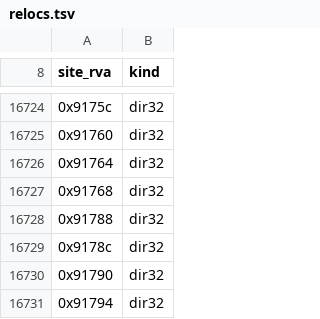
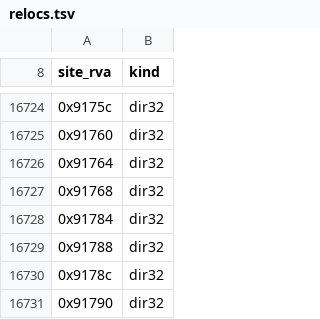
Before and after one commit to Simontwice/homm3-decomp, a TSV file: config/retail/h3ccmped/relocs.tsv, drawn as a sheet; only a part is shown, gaps mark what is left out; the shorter side is filled out with more unchanged rows.

```diff
--- a/config/retail/h3ccmped/relocs.tsv
+++ b/config/retail/h3ccmped/relocs.tsv
@@ -16727,2 +16727,3 @@ site_rva	kind
 0x91768	dir32
+0x91784	dir32
 0x91788	dir32
```
Also changed, not shown: config/retail/h3ccmped/functions.tsv, config/retail/h3maped/funclets.tsv, 7 other files.
